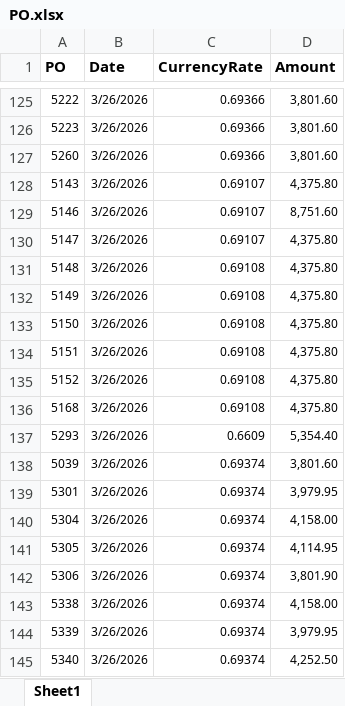
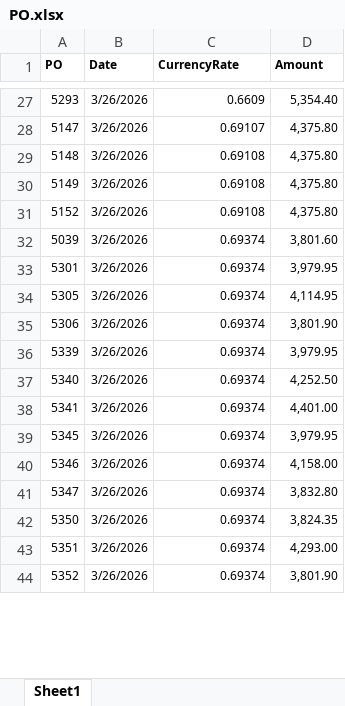
Before and after one commit to Trihalo/XeroAPI, an Excel workbook: H2coco/PO.xlsx, sheet Sheet1, drawn as a sheet; only a part is shown, gaps mark what is left out; the shorter side is filled out with more unchanged rows; values as stored, in another font and other column widths than the file's, no borders; removed rows and columns are numbered as before the commit, all else as after; the diff covers the shown part only; the diff names each change by its address in the sheet, - before the commit and + after, or states it on an @@ line.

Commit message:
Dashboard upload: H2coco/PO.xlsx

```diff
--- a/H2coco/PO.xlsx (sheet Sheet1)
+++ b/H2coco/PO.xlsx (sheet Sheet1)
@@ A1:D1 text size: smaller @@
-row 125: 5222 | 3/26/2026 | 0.69366 | 3,801.60
@@ row 126 moved to row 23: 5223 @@
@@ row 127 moved to row 24: 5260 @@
-row 128: 5143 | 3/26/2026 | 0.69107 | 4,375.80
-row 129: 5146 | 3/26/2026 | 0.69107 | 8,751.60
@@ row 137 moved to row 27: 5293 @@
-row 133: 5150 | 3/26/2026 | 0.69108 | 4,375.80
-row 134: 5151 | 3/26/2026 | 0.69108 | 4,375.80
-row 136: 5168 | 3/26/2026 | 0.69108 | 4,375.80
-row 140: 5304 | 3/26/2026 | 0.69374 | 4,158.00
-row 143: 5338 | 3/26/2026 | 0.69374 | 4,158.00
```
Also changed, not shown: 104 added rows, 100 removed rows and 2 moved rows elsewhere in this sheet.
